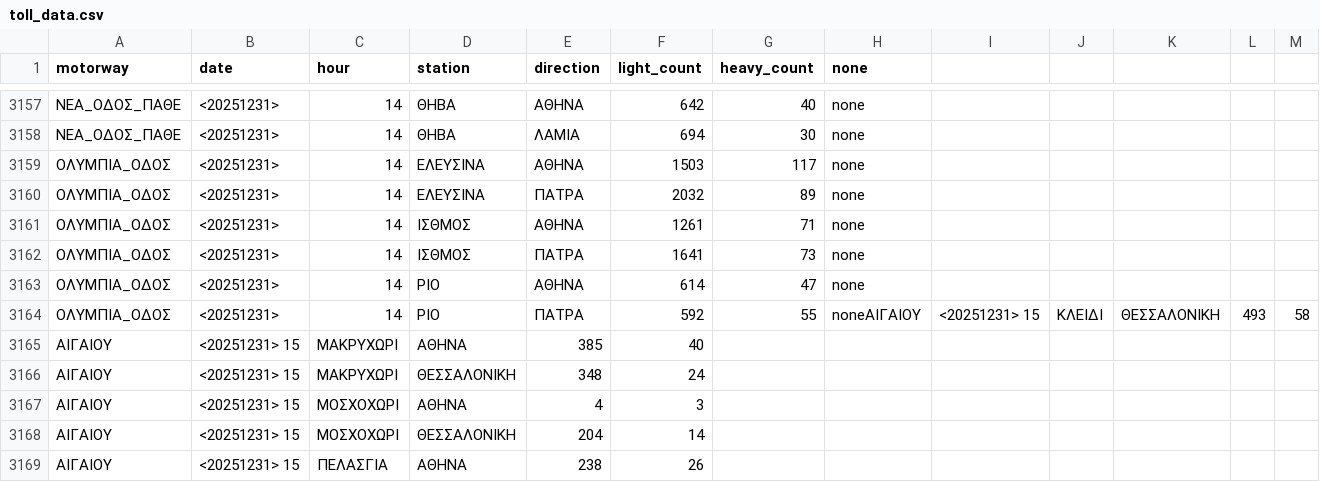
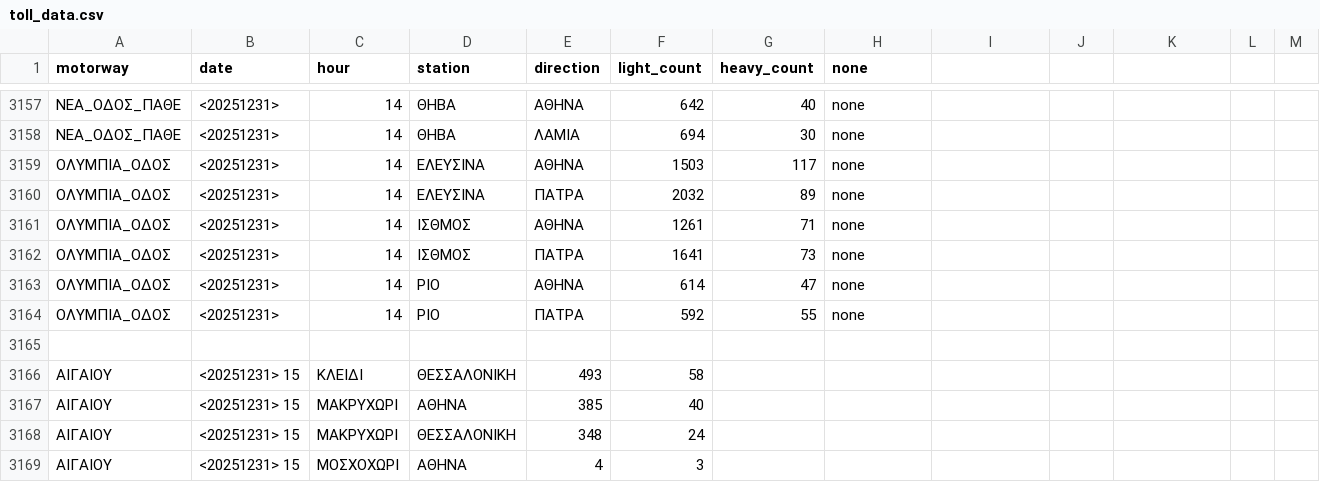
Before and after one commit to StavrosKlaoudatos/GreekTrafficData, a CSV file: toll_data.csv, drawn as a sheet; only a part is shown, gaps mark what is left out; the shorter side is filled out with more unchanged rows.

```diff
--- a/toll_data.csv
+++ b/toll_data.csv
@@ -3163,3 +3163,5 @@ motorway,date,hour,station,direction,light_count,heavy_count,none
 ΟΛΥΜΠΙΑ_ΟΔΟΣ,<20251231>,14,ΡΙΟ,ΑΘΗΝΑ,614,47,none
-ΟΛΥΜΠΙΑ_ΟΔΟΣ,<20251231>,14,ΡΙΟ,ΠΑΤΡΑ,592,55,noneΑΙΓΑΙΟΥ,<20251231> 15,ΚΛΕΙΔΙ,ΘΕΣΣΑΛΟΝΙΚΗ,493,58
+ΟΛΥΜΠΙΑ_ΟΔΟΣ,<20251231>,14,ΡΙΟ,ΠΑΤΡΑ,592,55,none
+
+ΑΙΓΑΙΟΥ,<20251231> 15,ΚΛΕΙΔΙ,ΘΕΣΣΑΛΟΝΙΚΗ,493,58
 ΑΙΓΑΙΟΥ,<20251231> 15,ΜΑΚΡΥΧΩΡΙ,ΑΘΗΝΑ,385,40
```
